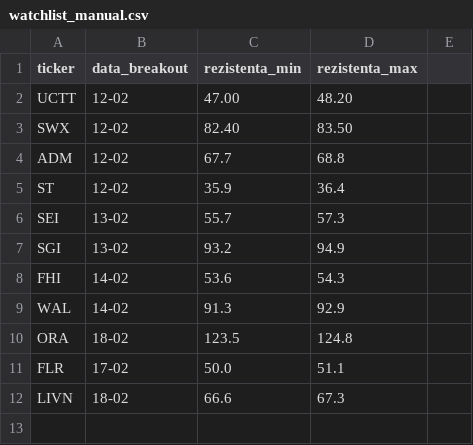
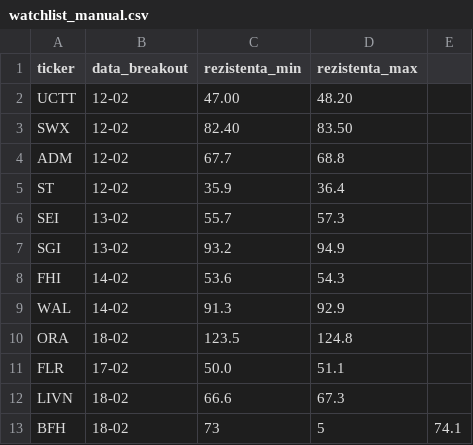
Before and after one commit to floreageo-web/MrTrade, a CSV file: watchlist_manual.csv, drawn as a sheet.

Commit message:
Update watchlist_manual.csv

```diff
--- a/watchlist_manual.csv
+++ b/watchlist_manual.csv
@@ -12 +12,2 @@ FLR,17-02,50.0,51.1
 LIVN,18-02,66.6,67.3
+BFH,18-02,73,5,74.1
```
